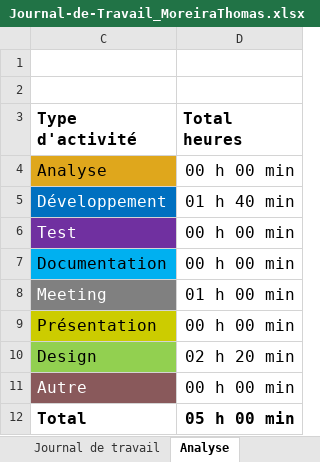
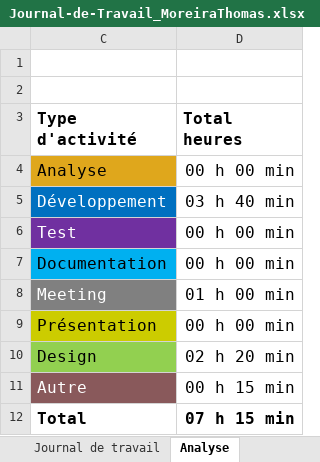
Before and after one commit to ThomasDelETML/P_AppMobile-MoreiraThomas, an Excel workbook: doc/Journal-de-Travail_MoreiraThomas.xlsx, sheet Analyse, drawn as a sheet; values as stored, in another font and other column widths than the file's, no borders; charts and pictures not drawn; the diff names each change by its address in the sheet, - before the commit and + after, or states it on an @@ line.

```diff
--- a/doc/Journal-de-Travail_MoreiraThomas.xlsx (sheet Analyse)
+++ b/doc/Journal-de-Travail_MoreiraThomas.xlsx (sheet Analyse)
-D5 (Total heures): 01 h 40 min
+D5 (Total heures): 03 h 40 min
-D11 (Total heures): 00 h 00 min
+D11 (Total heures): 00 h 15 min
-D12 (Total heures): 05 h 00 min
+D12 (Total heures): 07 h 15 min
```
Also changed, not shown: sheet Journal de travail, hidden cells, charts or pictures, 5 other files.
